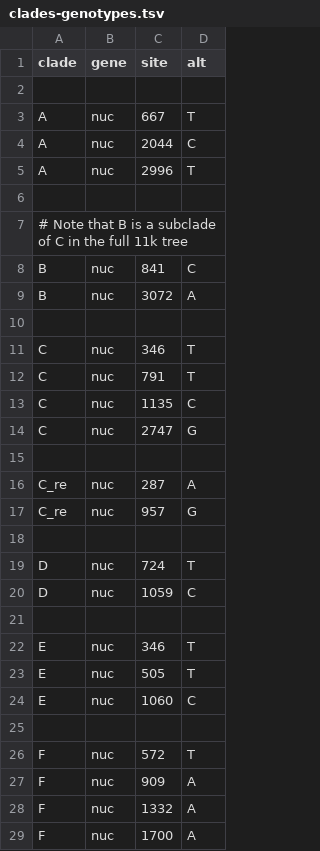
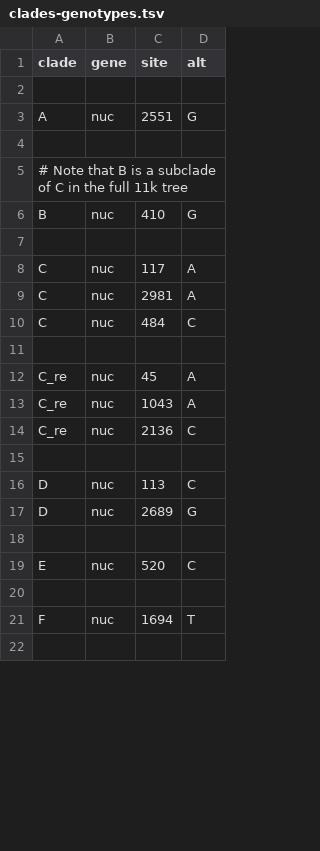
Before and after one commit to nextstrain/hbv, a TSV file: config/clades-genotypes.tsv, drawn as a sheet; only a part is shown; the shorter side is filled out with more unchanged rows; the diff covers the shown part only.

Commit message:
Update nextclade dataset part 2/2

```diff
--- a/config/clades-genotypes.tsv
+++ b/config/clades-genotypes.tsv
@@ -2,28 +2,20 @@ clade	gene	site	alt
 
-A	nuc	667	T
-A	nuc	2044	C
-A	nuc	2996	T
+A	nuc	2551	G
 
 # Note that B is a subclade of C in the full 11k tree
-B	nuc	841	C
-B	nuc	3072	A
+B	nuc	410	G
 
-C	nuc	346	T
-C	nuc	791	T
-C	nuc	1135	C
-C	nuc	2747	G
+C	nuc	117	A
+C	nuc	2981	A
+C	nuc	484	C
 
-C_re	nuc	287	A
-C_re	nuc	957	G
+C_re	nuc	45	A
+C_re	nuc	1043	A
+C_re	nuc	2136	C
 
-D	nuc	724	T
-D	nuc	1059	C
+D	nuc	113	C
+D	nuc	2689	G
 
-E	nuc	346	T
-E	nuc	505	T
-E	nuc	1060	C
+E	nuc	520	C
 
-F	nuc	572	T
-F	nuc	909	A
-F	nuc	1332	A
-F	nuc	1700	A
+F	nuc	1694	T
```
Also changed, not shown: 1 added row, 4 removed rows and 6 edited cells elsewhere in this file, 7 other files.
